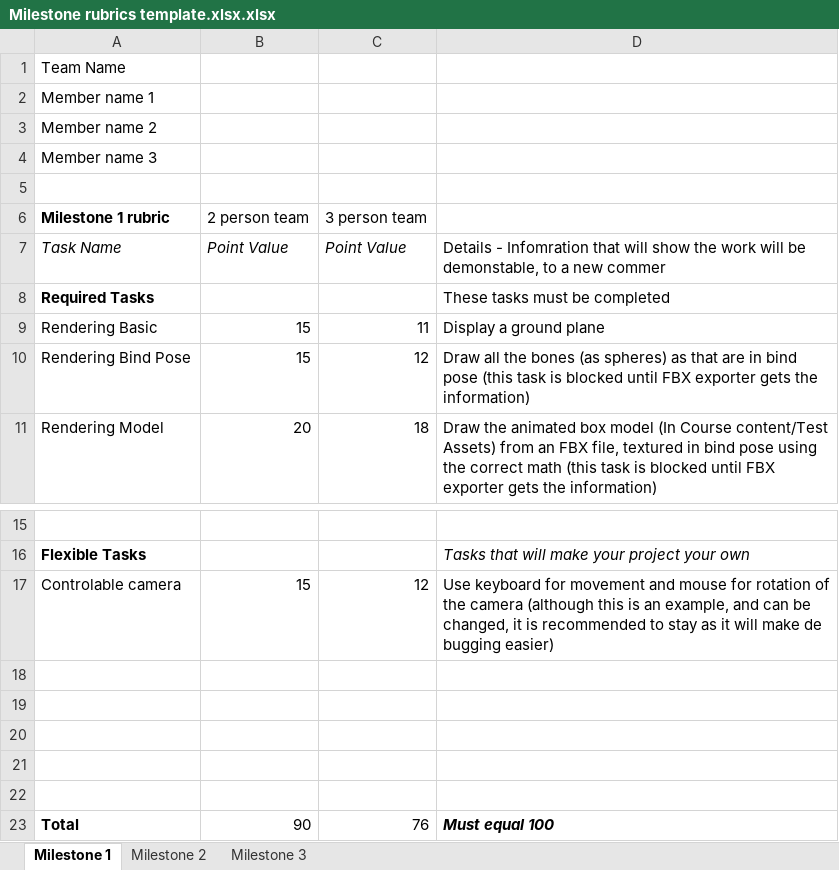
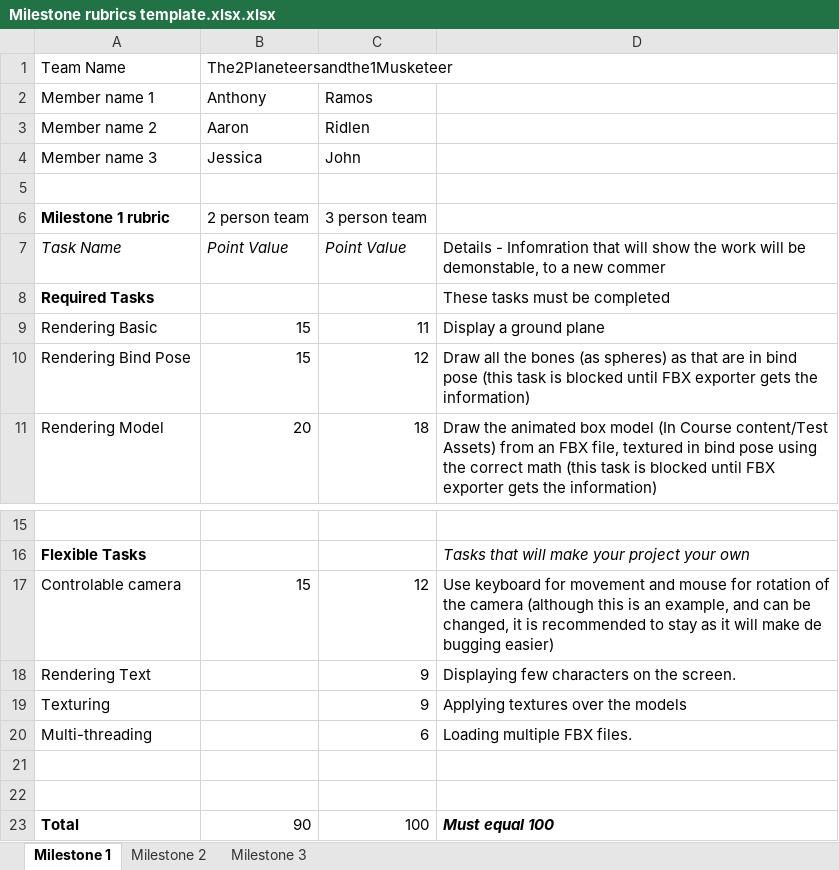
Before and after one commit to Tonykidv2/The2Planeteersandthe1Musketeer, an Excel workbook: Milestone rubrics template.xlsx.xlsx, sheet Milestone 1, drawn as a sheet; only a part is shown, gaps mark what is left out; values as stored, in another font and other column widths than the file's, no borders; charts and pictures not drawn; removed rows and columns are numbered as before the commit, all else as after; the diff names each change by its address in the sheet, - before the commit and + after, or states it on an @@ line.

Commit message:
Updating the rubric for milestone1.

```diff
--- a/Milestone rubrics template.xlsx.xlsx (sheet Milestone 1)
+++ b/Milestone rubrics template.xlsx.xlsx (sheet Milestone 1)
-B1: (empty)
+B1: The2Planeteersandthe1Musketeer
-B2: (empty)
+B2: Anthony
-C2: (empty)
+C2: Ramos
-B3: (empty)
+B3: Aaron
-C3: (empty)
+C3: Ridlen
-B4: (empty)
+B4: Jessica
-C4: (empty)
+C4: John
+row 18: Rendering Text |  | 9 | Displaying few characters on the screen.
+row 19: Texturing |  | 9 | Applying textures over the models
+row 20: Multi-threading |  | 6 | Loading multiple FBX files.
-row 20: (empty)
-row 21: (empty)
-row 22: (empty)
-C23: 76
+C23: 100
```
Also changed, not shown: charts or pictures.
